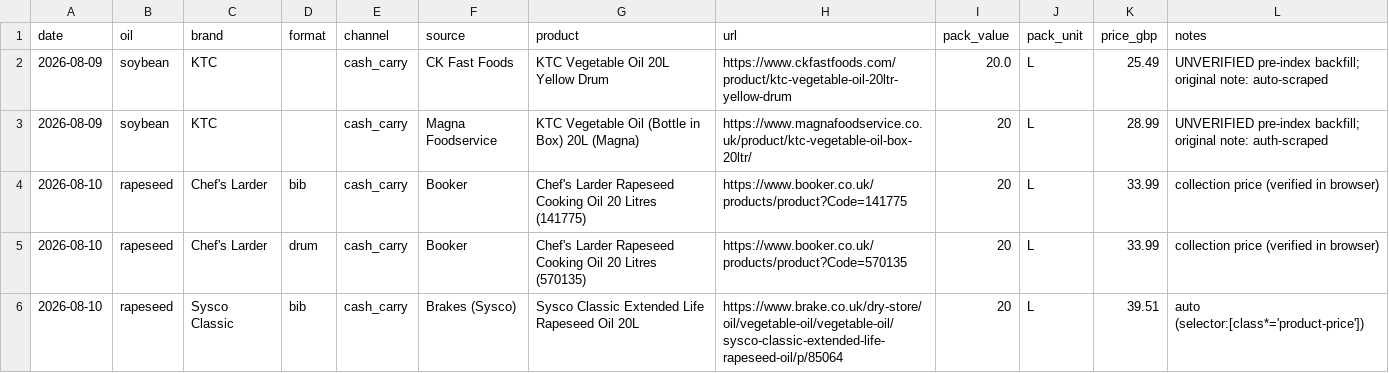
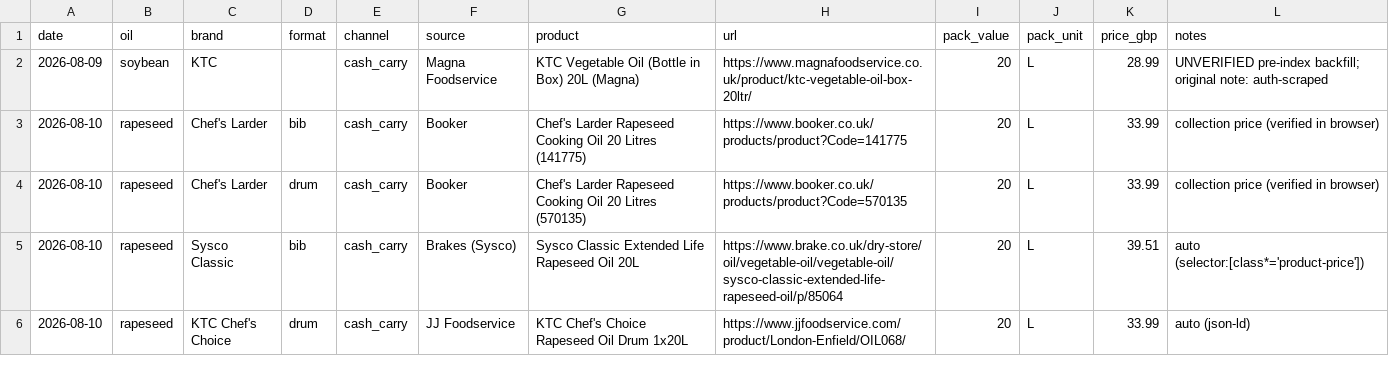
Before and after one commit to frankiebarter07-ux/Cash-n-Carry-Proxy, a CSV file: data/observations.csv, drawn as a sheet; only a part is shown; the shorter side is filled out with more unchanged rows.

Commit message:
Remove CK Fast Foods from the index
Dropped at the owner's instruction. It was the seller pulled earlier for a price
that came from a login-walled page and could never be confirmed, and the backfill
had reintroduced it.

This restores the current soybean figure to 30.70 from five real sellers -- the
carried-forward CK price had been pulling it down to 29.83 on days that seller
never reported.

9 August now rests on a single row, Magna soybean, which is that page's delivery
price. HANDOVER 7a records that, and records that no rapeseed observation exists
for 9 August in any source.

```diff
--- a/data/observations.csv
+++ b/data/observations.csv
@@ -1,3 +1,2 @@
 date,oil,brand,format,channel,source,product,url,pack_value,pack_unit,price_gbp,notes
-2026-08-09,soybean,KTC,,cash_carry,CK Fast Foods,KTC Vegetable Oil 20L Yellow Drum,https://www.ckfastfoods.com/product/ktc-vegetable-oil-20ltr-yellow-drum,20.0,L,25.49,UNVERIFIED pre-index backfill; original note: auto-scraped
 2026-08-09,soybean,KTC,,cash_carry,Magna Foodservice,KTC Vegetable Oil (Bottle in Box) 20L (Magna),https://www.magnafoodservice.co.uk/product/ktc-vegetable-oil-box-20ltr/,20,L,28.99,UNVERIFIED pre-index backfill; original note: auth-scraped
```
Also changed, not shown: 5 other files.
